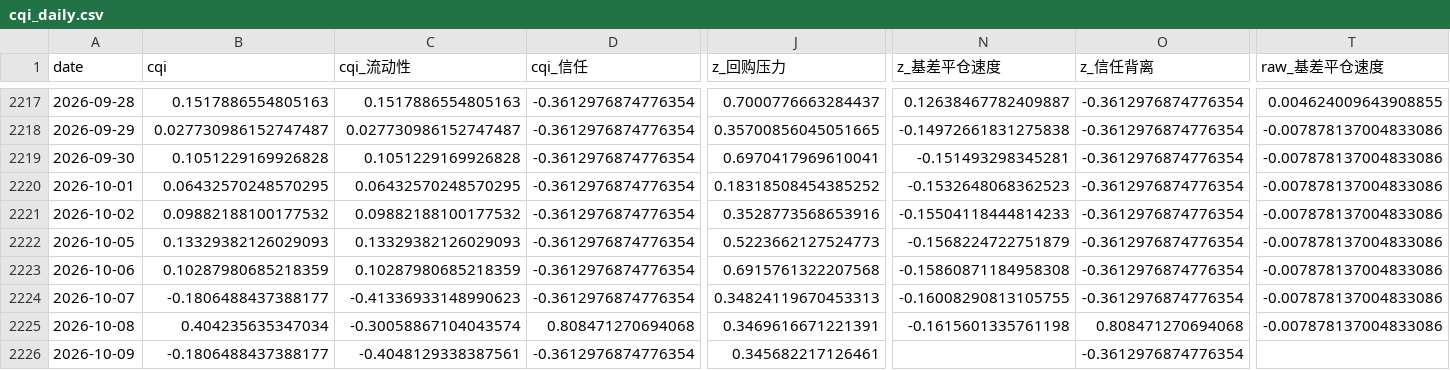
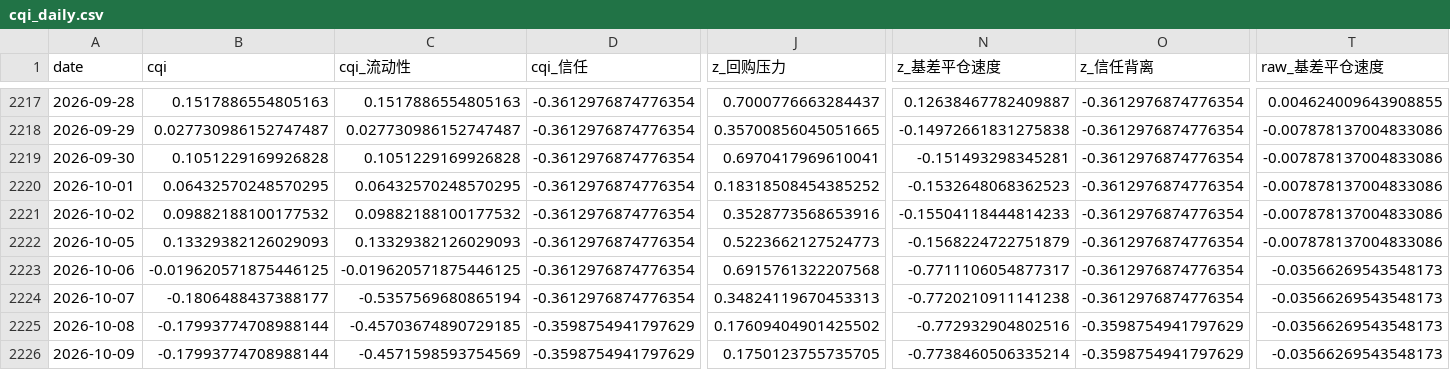
Before and after one commit to Qingfeng-AI/hq-panel, a CSV file: data/cqi_daily.csv, drawn as a sheet; only a part is shown, gaps mark what is left out; the diff covers the shown part only; the diff names each change by its address in the sheet, - before the commit and + after, or states it on an @@ line.

```diff
--- a/data/cqi_daily.csv
+++ b/data/cqi_daily.csv
-B2223 (cqi): 0.10287980685218359
+B2223 (cqi): -0.019620571875446125
-C2223 (cqi_流动性): 0.10287980685218359
+C2223 (cqi_流动性): -0.019620571875446125
-N2223 (z_基差平仓速度): -0.15860871184958308
+N2223 (z_基差平仓速度): -0.7711106054877317
-T2223:T2225 (raw_基差平仓速度): -0.007878137004833086
+T2223:T2225 (raw_基差平仓速度): -0.03566269543548173
-C2224 (cqi_流动性): -0.41336933148990623
+C2224 (cqi_流动性): -0.5357569680865194
-N2224 (z_基差平仓速度): -0.16008290813105755
+N2224 (z_基差平仓速度): -0.7720210911141238
-B2225 (cqi): 0.404235635347034
+B2225 (cqi): -0.17993774708988144
-C2225 (cqi_流动性): -0.30058867104043574
+C2225 (cqi_流动性): -0.45703674890729185
-D2225 (cqi_信任): 0.808471270694068
+D2225 (cqi_信任): -0.3598754941797629
-J2225 (z_回购压力): 0.3469616671221391
+J2225 (z_回购压力): 0.17609404901425502
-N2225 (z_基差平仓速度): -0.1615601335761198
+N2225 (z_基差平仓速度): -0.772932904802516
-O2225 (z_信任背离): 0.808471270694068
+O2225 (z_信任背离): -0.3598754941797629
-B2226 (cqi): -0.1806488437388177
+B2226 (cqi): -0.17993774708988144
-C2226 (cqi_流动性): -0.4048129338387561
+C2226 (cqi_流动性): -0.4571598593754569
-D2226 (cqi_信任): -0.3612976874776354
+D2226 (cqi_信任): -0.3598754941797629
-J2226 (z_回购压力): 0.345682217126461
+J2226 (z_回购压力): 0.1750123755735705
-N2226 (z_基差平仓速度): (empty)
+N2226 (z_基差平仓速度): -0.7738460506335214
-O2226 (z_信任背离): -0.3612976874776354
+O2226 (z_信任背离): -0.3598754941797629
-T2226 (raw_基差平仓速度): (empty)
+T2226 (raw_基差平仓速度): -0.03566269543548173
```
Also changed, not shown: 8 edited cells elsewhere in this file, data/raw/admin_rate.csv, data/raw/cftc_tff.csv, 19 other files.
